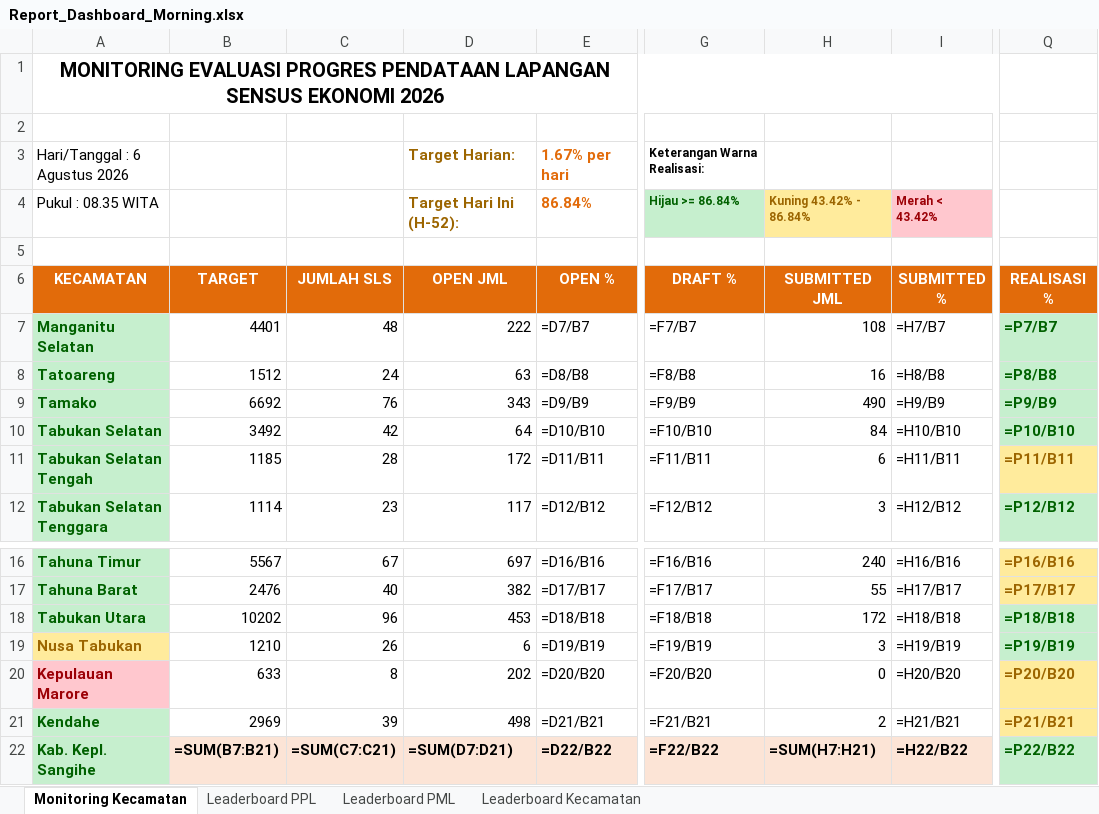
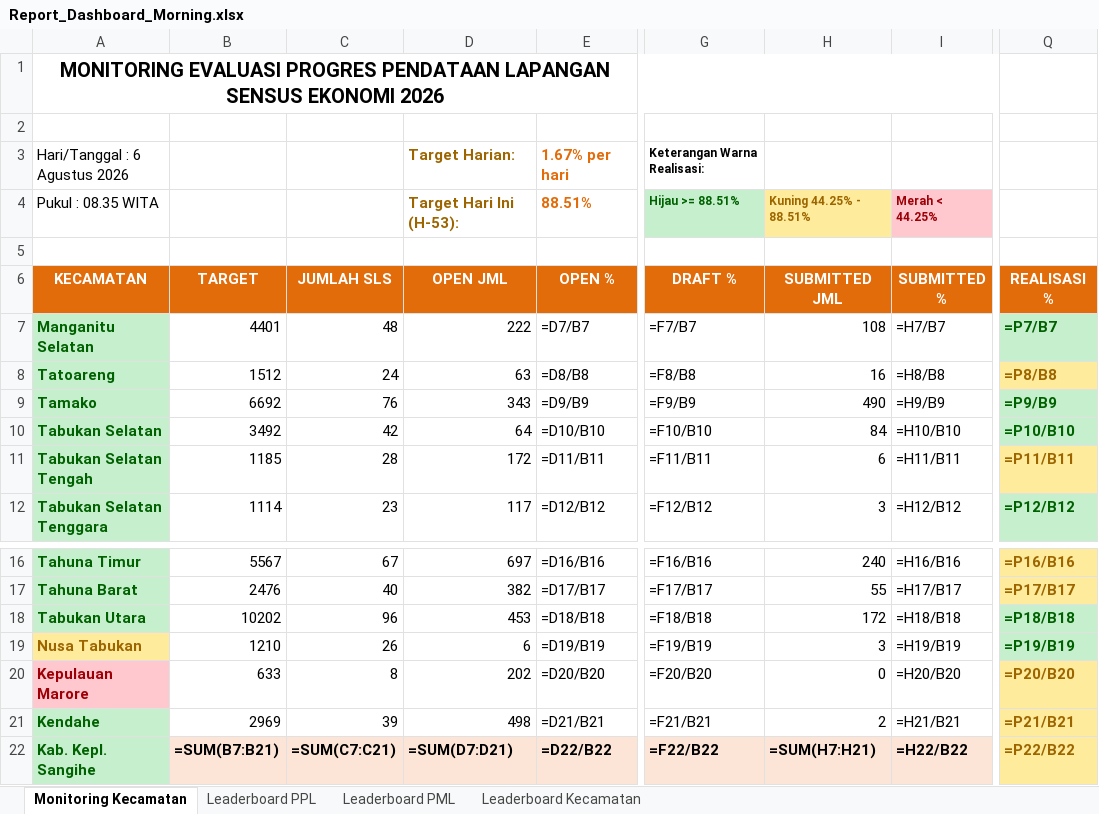
Before and after one commit to danimat15/fasih-sm-scrapper, an Excel workbook: dashboard/public/Report_Dashboard_Morning.xlsx, sheet Monitoring Kecamatan, drawn as a sheet; only a part is shown, gaps mark what is left out; values as stored, in another font and other column widths than the file's, no borders; formulas without a stored value are shown as written; the diff names each change by its address in the sheet, - before the commit and + after, or states it on an @@ line.

```diff
--- a/dashboard/public/Report_Dashboard_Morning.xlsx (sheet Monitoring Kecamatan)
+++ b/dashboard/public/Report_Dashboard_Morning.xlsx (sheet Monitoring Kecamatan)
-D4 (OPEN JML): Target Hari Ini (H-52):
+D4 (OPEN JML): Target Hari Ini (H-53):
-E4 (OPEN %): 86.84%
+E4 (OPEN %): 88.51%
-G4 (DRAFT %): Hijau >= 86.84%
+G4 (DRAFT %): Hijau >= 88.51%
-H4 (SUBMITTED JML): Kuning 43.42% - 86.84%
+H4 (SUBMITTED JML): Kuning 44.25% - 88.51%
-I4 (SUBMITTED %): Merah < 43.42%
+I4 (SUBMITTED %): Merah < 44.25%
@@ Q8 fill: #C6EFCE → #FFEB9C, text colour: #006100 → #9C6500 @@
@@ Q22 fill: #C6EFCE → #FFEB9C, text colour: #006100 → #9C6500 @@
```
Also changed, not shown: sheet Leaderboard PPL, sheet Leaderboard PML, sheet Leaderboard Kecamatan, research/fasih-dashboard-se2026/Monev Pendataan SE2026 06 Agustus 2026.xlsx, 1 other file.
